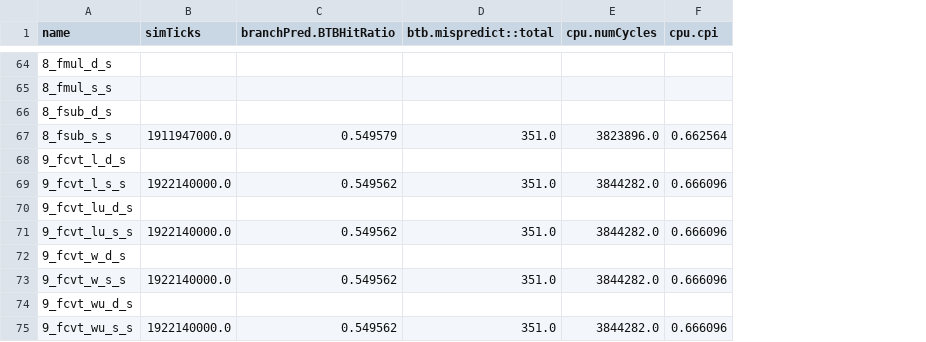
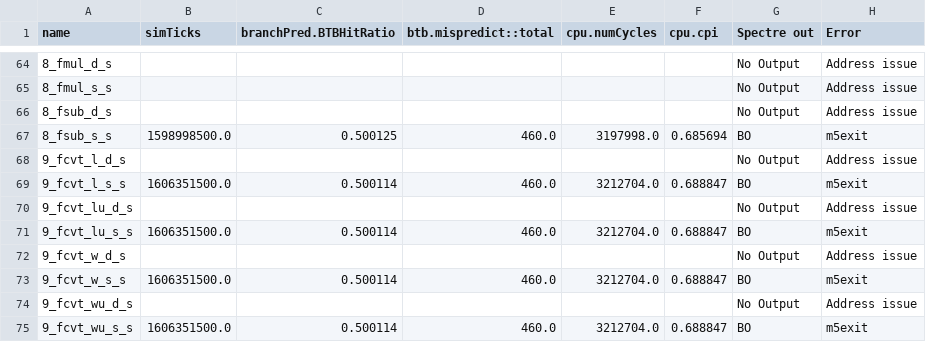
Before and after one commit to kislay536/riscv_fuzz, a CSV file: stats_data_automated.csv, drawn as a sheet; only a part is shown, gaps mark what is left out; the diff covers the shown part only; the diff names each change by its address in the sheet, - before the commit and + after, or states it on an @@ line.

```diff
--- a/stats_data_automated.csv
+++ b/stats_data_automated.csv
+column G (Spectre out), rows 64-75: No Output | No Output | No Output | BO | No Output | BO | No Output | BO | No Output | BO | No Output | BO
+column H (Error), rows 64-75: Address issue | Address issue | Address issue | m5exit | Address issue | m5exit | Address issue | m5exit | Address issue | m5exit | Address issue | m5exit
-B67 (simTicks): 1911947000.0
+B67 (simTicks): 1598998500.0
-C67 (branchPred.BTBHitRatio): 0.549579
+C67 (branchPred.BTBHitRatio): 0.500125
-D67 (btb.mispredict::total): 351.0
+D67 (btb.mispredict::total): 460.0
-E67 (cpu.numCycles): 3823896.0
+E67 (cpu.numCycles): 3197998.0
-F67 (cpu.cpi): 0.662564
+F67 (cpu.cpi): 0.685694
-B69 (simTicks): 1922140000.0
+B69 (simTicks): 1606351500.0
-C69 (branchPred.BTBHitRatio): 0.549562
+C69 (branchPred.BTBHitRatio): 0.500114
-D69 (btb.mispredict::total): 351.0
+D69 (btb.mispredict::total): 460.0
-E69 (cpu.numCycles): 3844282.0
+E69 (cpu.numCycles): 3212704.0
-F69 (cpu.cpi): 0.666096
+F69 (cpu.cpi): 0.688847
-B71 (simTicks): 1922140000.0
+B71 (simTicks): 1606351500.0
-C71 (branchPred.BTBHitRatio): 0.549562
+C71 (branchPred.BTBHitRatio): 0.500114
-D71 (btb.mispredict::total): 351.0
+D71 (btb.mispredict::total): 460.0
-E71 (cpu.numCycles): 3844282.0
+E71 (cpu.numCycles): 3212704.0
-F71 (cpu.cpi): 0.666096
+F71 (cpu.cpi): 0.688847
-B73 (simTicks): 1922140000.0
+B73 (simTicks): 1606351500.0
-C73 (branchPred.BTBHitRatio): 0.549562
+C73 (branchPred.BTBHitRatio): 0.500114
-D73 (btb.mispredict::total): 351.0
+D73 (btb.mispredict::total): 460.0
-E73 (cpu.numCycles): 3844282.0
+E73 (cpu.numCycles): 3212704.0
-F73 (cpu.cpi): 0.666096
+F73 (cpu.cpi): 0.688847
-B75 (simTicks): 1922140000.0
+B75 (simTicks): 1606351500.0
-C75 (branchPred.BTBHitRatio): 0.549562
+C75 (branchPred.BTBHitRatio): 0.500114
-D75 (btb.mispredict::total): 351.0
+D75 (btb.mispredict::total): 460.0
-E75 (cpu.numCycles): 3844282.0
+E75 (cpu.numCycles): 3212704.0
-F75 (cpu.cpi): 0.666096
+F75 (cpu.cpi): 0.688847
```
Also changed, not shown: 140 edited cells elsewhere in this file, 3 other files.
